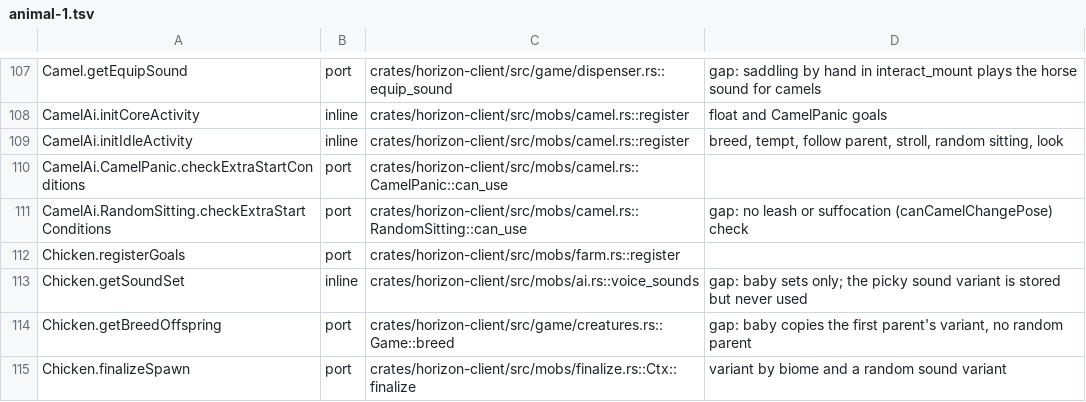
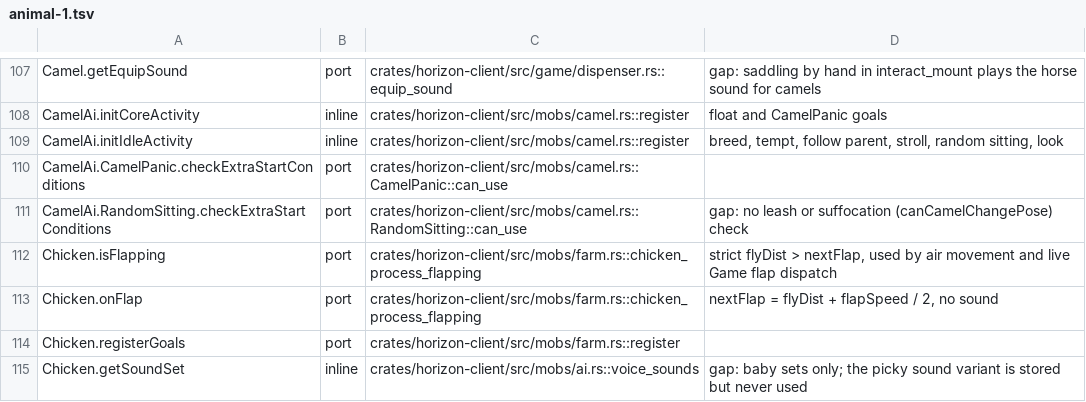
Before and after one commit to bunchy7s/horizon-offline, a TSV file: tools/port_map/animal-1.tsv, drawn as a sheet; only a part is shown, gaps mark what is left out; the shorter side is filled out with more unchanged rows; the diff names each change by its address in the sheet, - before the commit and + after, or states it on an @@ line.

```diff
--- a/tools/port_map/animal-1.tsv
+++ b/tools/port_map/animal-1.tsv
+row 112: Chicken.isFlapping | port | crates/horizon-client/src/mobs/farm.rs::chicken_process_flapping | strict flyDist > nextFlap, used by air movement and live Game flap dispatch
+row 113: Chicken.onFlap | port | crates/horizon-client/src/mobs/farm.rs::chicken_process_flapping | nextFlap = flyDist + flapSpeed / 2, no sound
```
Also changed, not shown: tools/port_map/game-013.tsv, 6 other files.
